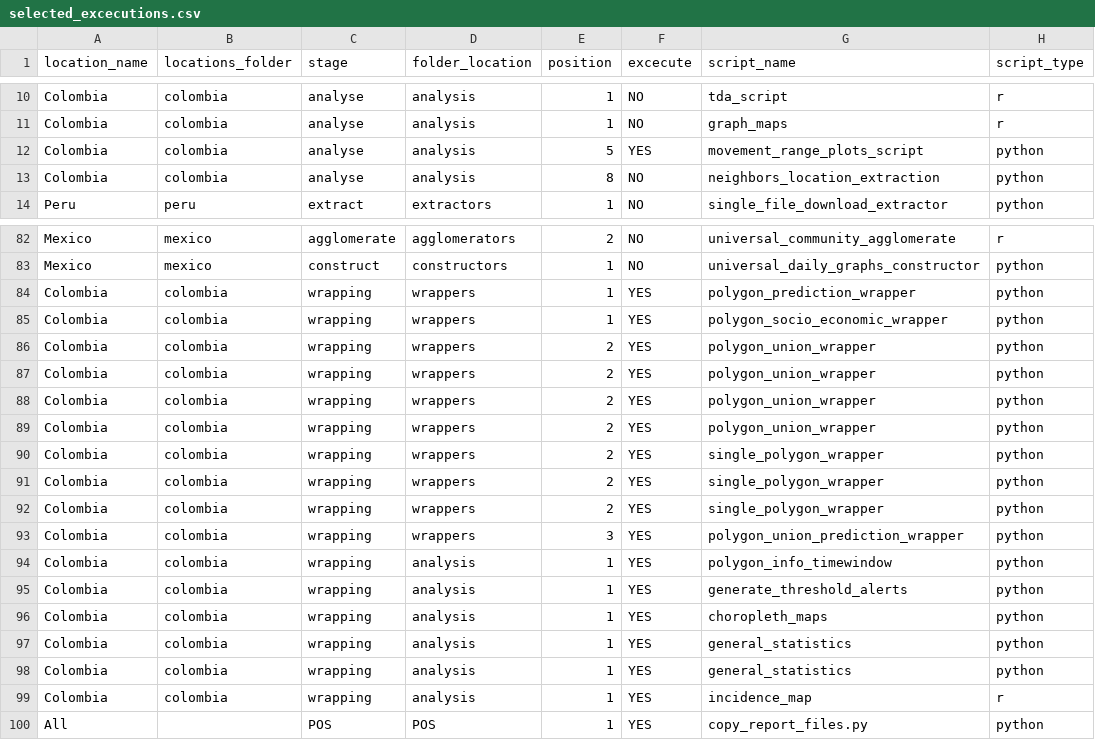
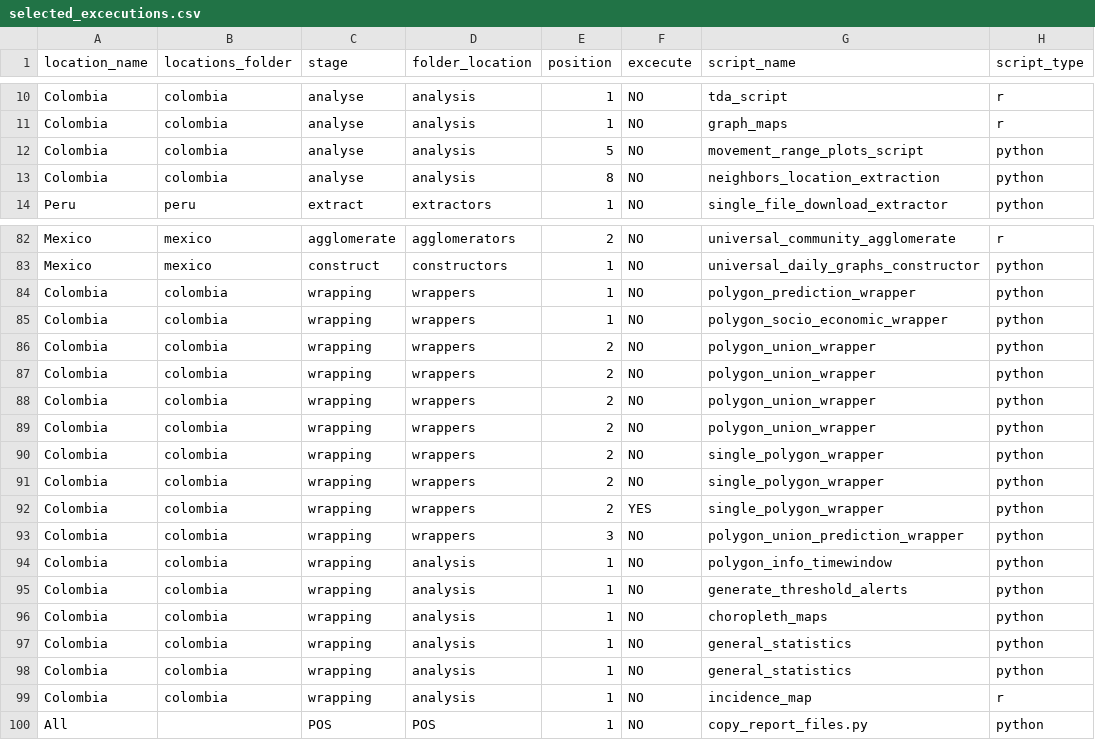
Before and after one commit to Data-Lama/covid_geoinsights_pipeline, a CSV file: pipeline_scripts/configuration/selected_excecutions.csv, drawn as a sheet; only a part is shown, gaps mark what is left out; the diff names each change by its address in the sheet, - before the commit and + after, or states it on an @@ line.

```diff
--- a/pipeline_scripts/configuration/selected_excecutions.csv
+++ b/pipeline_scripts/configuration/selected_excecutions.csv
-F12 (excecute): YES
+F12 (excecute): NO
-F84:F91 (excecute): YES
+F84:F91 (excecute): NO
-F93:F100 (excecute): YES
+F93:F100 (excecute): NO
```
Also changed, not shown: pipeline_scripts/configuration/export_files.csv, 3 other files.
